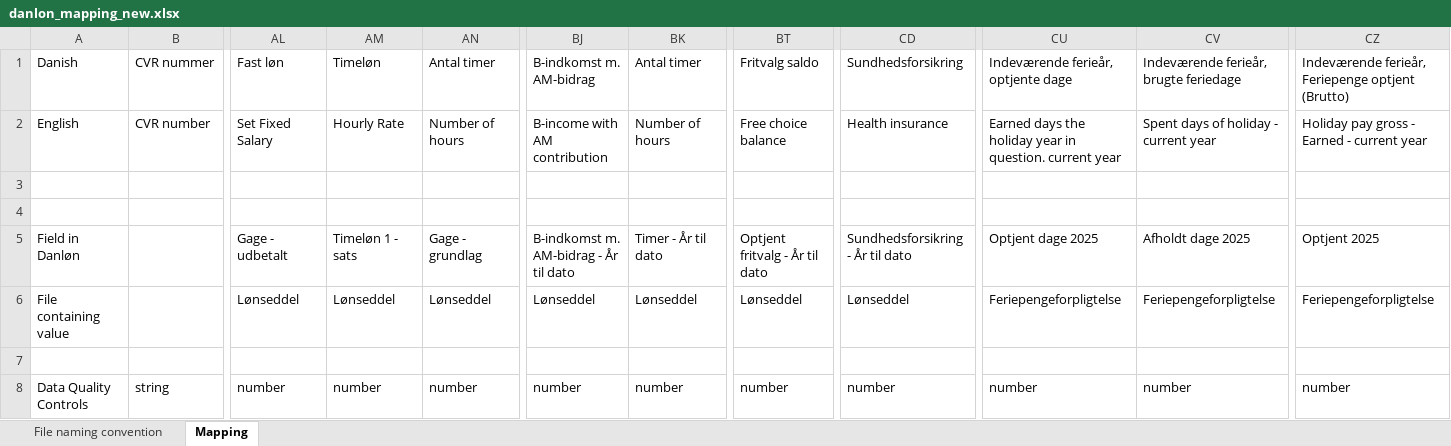
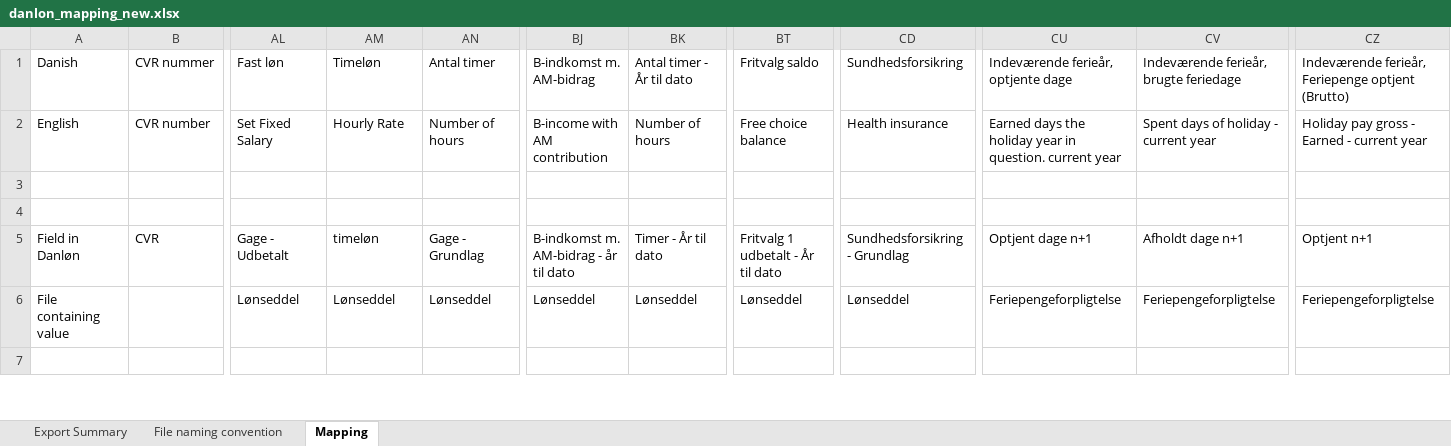
Before and after one commit to Horaizon-Ltd/hzn-employee-onboard, an Excel workbook: aws-source/handlers_docker/generate_output/src/mapping/danlon_mapping_new.xlsx, sheet Mapping, drawn as a sheet; only a part is shown, gaps mark what is left out; values as stored, in another font and other column widths than the file's, no cell formats; removed rows and columns are numbered as before the commit, all else as after; rows hold the shown columns only; the diff covers the shown part only; the diff names each change by its address in the sheet, - before the commit and + after, or states it on an @@ line.

```diff
--- a/aws-source/handlers_docker/generate_output/src/mapping/danlon_mapping_new.xlsx (sheet Mapping)
+++ b/aws-source/handlers_docker/generate_output/src/mapping/danlon_mapping_new.xlsx (sheet Mapping)
+sheet tab: Export Summary
-BK1: Antal timer
+BK1: Antal timer - År til dato
-B5: (empty)
+B5: CVR
-AL5: Gage - udbetalt
+AL5: Gage - Udbetalt
-AM5: Timeløn 1 - sats
+AM5: timeløn
-AN5: Gage - grundlag
+AN5: Gage - Grundlag
-BJ5: B-indkomst m. AM-bidrag - År til dato
+BJ5: B-indkomst m. AM-bidrag - år til dato
-BT5: Optjent fritvalg - År til dato
+BT5: Fritvalg 1 udbetalt - År til dato
-CD5: Sundhedsforsikring - År til dato
+CD5: Sundhedsforsikring - Grundlag
-CU5: Optjent dage 2025
+CU5: Optjent dage n+1
-CV5: Afholdt dage 2025
+CV5: Afholdt dage n+1
-CZ5: Optjent 2025
+CZ5: Optjent n+1
-row 8: Data Quality Controls | string | number | number | number | number | number | number | number | number | number | number
```
Also changed, not shown: 2 added rows, 3 removed rows and 6 edited cells elsewhere in this sheet, sheet File naming convention, cell formats, 7 other files.
